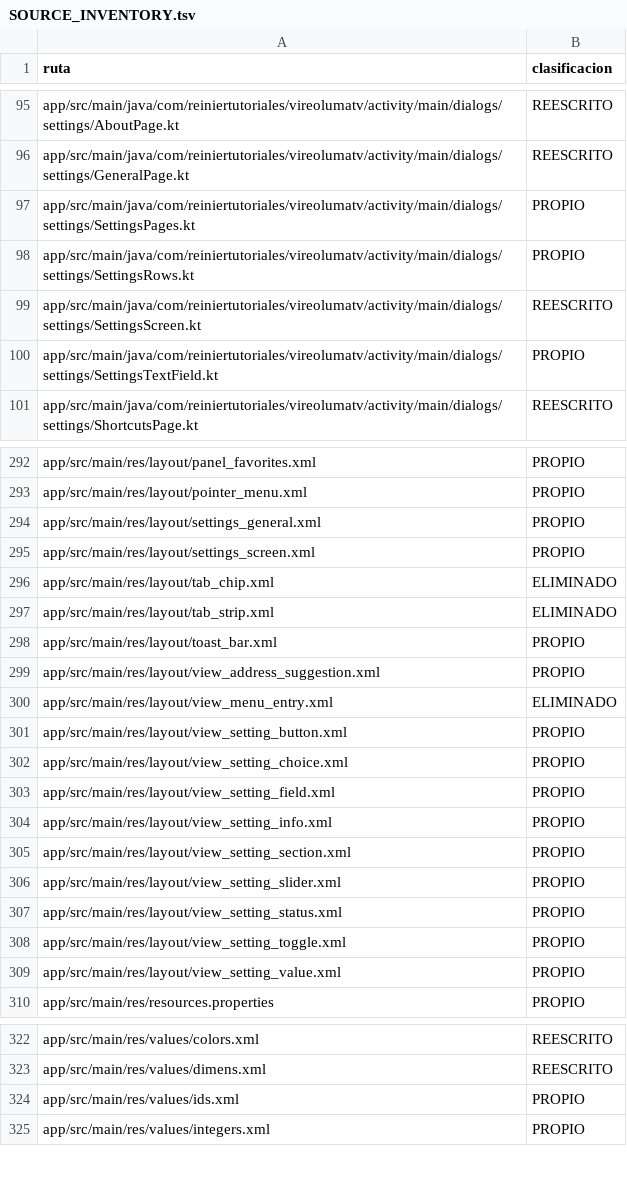
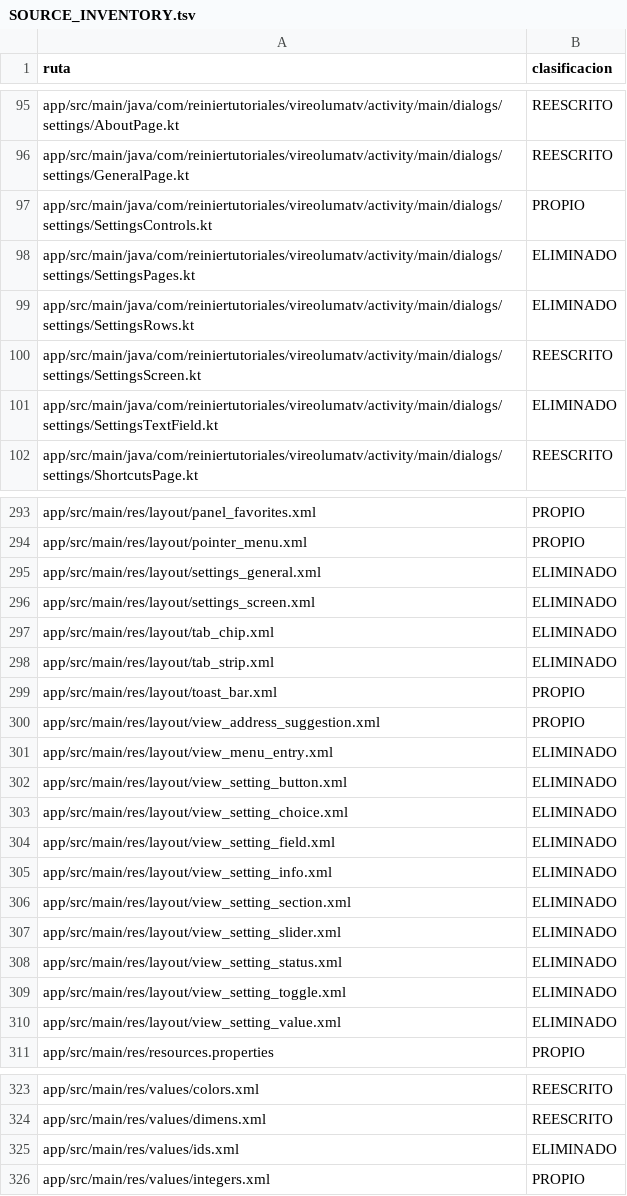
Before and after one commit to ReinierTutoriales/VireoLumaTV-browser, a TSV file: docs/audit/SOURCE_INVENTORY.tsv, drawn as a sheet; only a part is shown, gaps mark what is left out; the diff covers the shown part only.

Commit message:
Ajustes en Compose para TV: General, Atajos y Acerca de
SettingsScreen pasa a ComponentDialog con contenido Compose. Las pestañas
solo cambian de página al activarse, nunca por foco; el estado de cada
página vive en la pantalla, de modo que los textos sin guardar sobreviven
al cambio de página y se aplican al cerrar. El foco vuelve al control previo.

Filas: elección en TvDialog con la opción actual marcada, texto editado en
diálogo (pasar por la fila con el D-pad ya no abre el teclado), interruptor,
deslizador con Izquierda/Derecha en pasos de 5 y toque sobre la pista, y
estado del bloqueador cuyos observadores viven solo mientras la página se
compone. El botón de actualizar sigue habilitado y en su sitio mientras
trabaja; una segunda pulsación se ignora.

Se retiran SettingsRows, SettingsPages, SettingsTextField, settings_screen,
settings_general, los nueve view_setting_*, ids.xml y el estilo
Widget.Vireo.Tab. El tema SettingsScreen usa padre de plataforma. Las
pruebas de foco, ciclo de vida y pestañas se reescriben sobre Compose.

```diff
--- a/docs/audit/SOURCE_INVENTORY.tsv
+++ b/docs/audit/SOURCE_INVENTORY.tsv
@@ -96,6 +96,7 @@ app/src/main/java/com/reiniertutoriales/vireolumatv/activity/main/dialogs/settin
 app/src/main/java/com/reiniertutoriales/vireolumatv/activity/main/dialogs/settings/GeneralPage.kt	REESCRITO
-app/src/main/java/com/reiniertutoriales/vireolumatv/activity/main/dialogs/settings/SettingsPages.kt	PROPIO
-app/src/main/java/com/reiniertutoriales/vireolumatv/activity/main/dialogs/settings/SettingsRows.kt	PROPIO
+app/src/main/java/com/reiniertutoriales/vireolumatv/activity/main/dialogs/settings/SettingsControls.kt	PROPIO
+app/src/main/java/com/reiniertutoriales/vireolumatv/activity/main/dialogs/settings/SettingsPages.kt	ELIMINADO
+app/src/main/java/com/reiniertutoriales/vireolumatv/activity/main/dialogs/settings/SettingsRows.kt	ELIMINADO
 app/src/main/java/com/reiniertutoriales/vireolumatv/activity/main/dialogs/settings/SettingsScreen.kt	REESCRITO
-app/src/main/java/com/reiniertutoriales/vireolumatv/activity/main/dialogs/settings/SettingsTextField.kt	PROPIO
+app/src/main/java/com/reiniertutoriales/vireolumatv/activity/main/dialogs/settings/SettingsTextField.kt	ELIMINADO
 app/src/main/java/com/reiniertutoriales/vireolumatv/activity/main/dialogs/settings/ShortcutsPage.kt	REESCRITO
@@ -293,4 +294,4 @@ app/src/main/res/layout/panel_favorites.xml	PROPIO
 app/src/main/res/layout/pointer_menu.xml	PROPIO
-app/src/main/res/layout/settings_general.xml	PROPIO
-app/src/main/res/layout/settings_screen.xml	PROPIO
+app/src/main/res/layout/settings_general.xml	ELIMINADO
+app/src/main/res/layout/settings_screen.xml	ELIMINADO
 app/src/main/res/layout/tab_chip.xml	ELIMINADO
@@ -300,11 +301,11 @@ app/src/main/res/layout/view_address_suggestion.xml	PROPIO
 app/src/main/res/layout/view_menu_entry.xml	ELIMINADO
-app/src/main/res/layout/view_setting_button.xml	PROPIO
-app/src/main/res/layout/view_setting_choice.xml	PROPIO
-app/src/main/res/layout/view_setting_field.xml	PROPIO
-app/src/main/res/layout/view_setting_info.xml	PROPIO
-app/src/main/res/layout/view_setting_section.xml	PROPIO
-app/src/main/res/layout/view_setting_slider.xml	PROPIO
-app/src/main/res/layout/view_setting_status.xml	PROPIO
-app/src/main/res/layout/view_setting_toggle.xml	PROPIO
-app/src/main/res/layout/view_setting_value.xml	PROPIO
+app/src/main/res/layout/view_setting_button.xml	ELIMINADO
+app/src/main/res/layout/view_setting_choice.xml	ELIMINADO
+app/src/main/res/layout/view_setting_field.xml	ELIMINADO
+app/src/main/res/layout/view_setting_info.xml	ELIMINADO
+app/src/main/res/layout/view_setting_section.xml	ELIMINADO
+app/src/main/res/layout/view_setting_slider.xml	ELIMINADO
+app/src/main/res/layout/view_setting_status.xml	ELIMINADO
+app/src/main/res/layout/view_setting_toggle.xml	ELIMINADO
+app/src/main/res/layout/view_setting_value.xml	ELIMINADO
 app/src/main/res/resources.properties	PROPIO
@@ -323,3 +324,3 @@ app/src/main/res/values/colors.xml	REESCRITO
 app/src/main/res/values/dimens.xml	REESCRITO
-app/src/main/res/values/ids.xml	PROPIO
+app/src/main/res/values/ids.xml	ELIMINADO
 app/src/main/res/values/integers.xml	PROPIO
```
Also changed, not shown: 1 edited cell elsewhere in this file, 30 other files.
